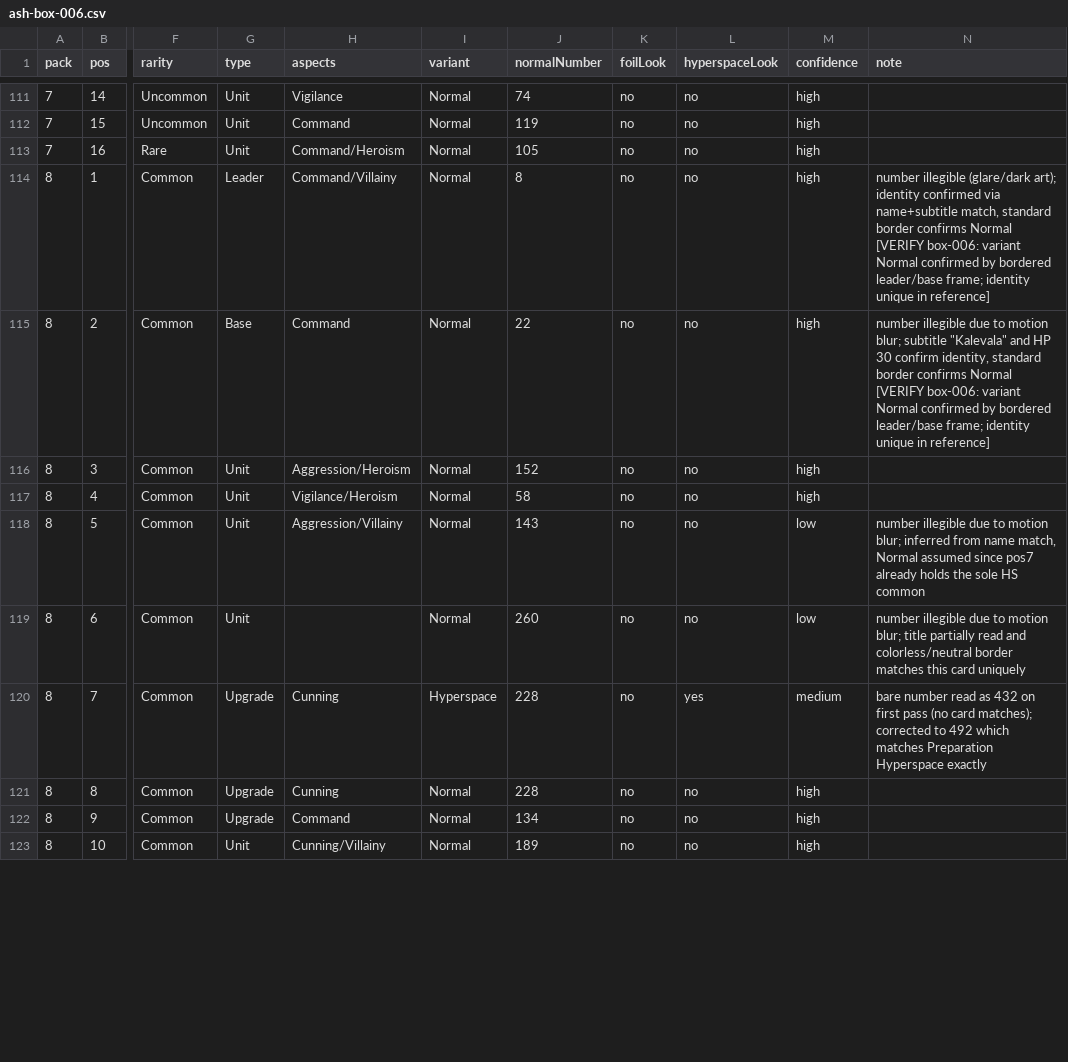
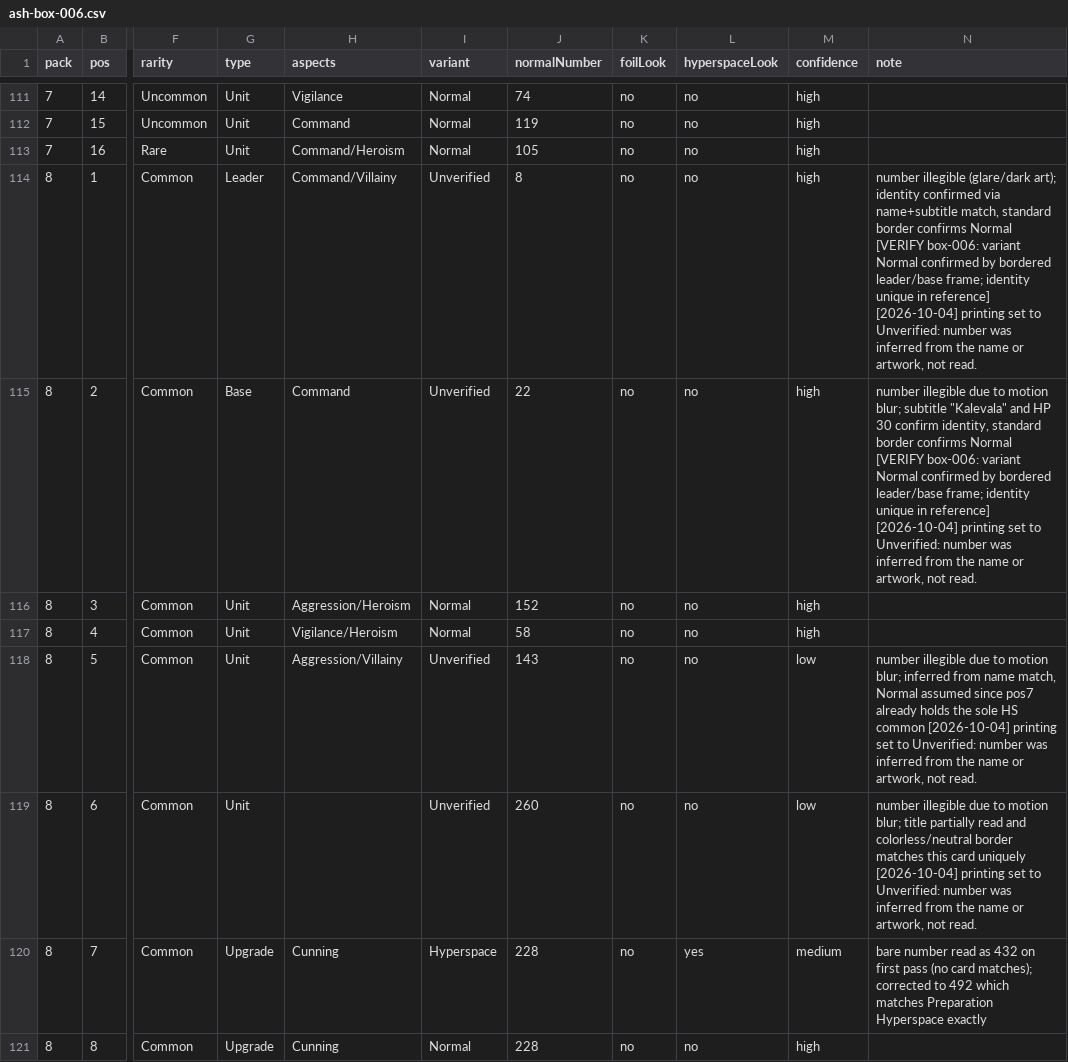
Before and after one commit to ledwards/swupod, a CSV file: data/real-boxes/ash-box-006.csv, drawn as a sheet; only a part is shown, gaps mark what is left out; the shorter side is filled out with more unchanged rows; the diff covers the shown part only; the diff names each change by its address in the sheet, - before the commit and + after, or states it on an @@ line.

```diff
--- a/data/real-boxes/ash-box-006.csv
+++ b/data/real-boxes/ash-box-006.csv
-I114:I115 (variant): Normal
+I114:I115 (variant): Unverified
-N114 (note): …in reference]
+N114 (note): …in reference] [2026-10-04] printing set to Unverified: number was inferred from the name or artwork, not read.
-N115 (note): …in reference]
+N115 (note): …in reference] [2026-10-04] printing set to Unverified: number was inferred from the name or artwork, not read.
-I118:I119 (variant): Normal
+I118:I119 (variant): Unverified
-N118 (note): …HS common
+N118 (note): …HS common [2026-10-04] printing set to Unverified: number was inferred from the name or artwork, not read.
-N119 (note): …card uniquely
+N119 (note): …card uniquely [2026-10-04] printing set to Unverified: number was inferred from the name or artwork, not read.
```
Also changed, not shown: 28 edited cells elsewhere in this file, data/real-boxes/ash-box-001.csv, data/real-boxes/ash-box-002.csv, 22 other files.
